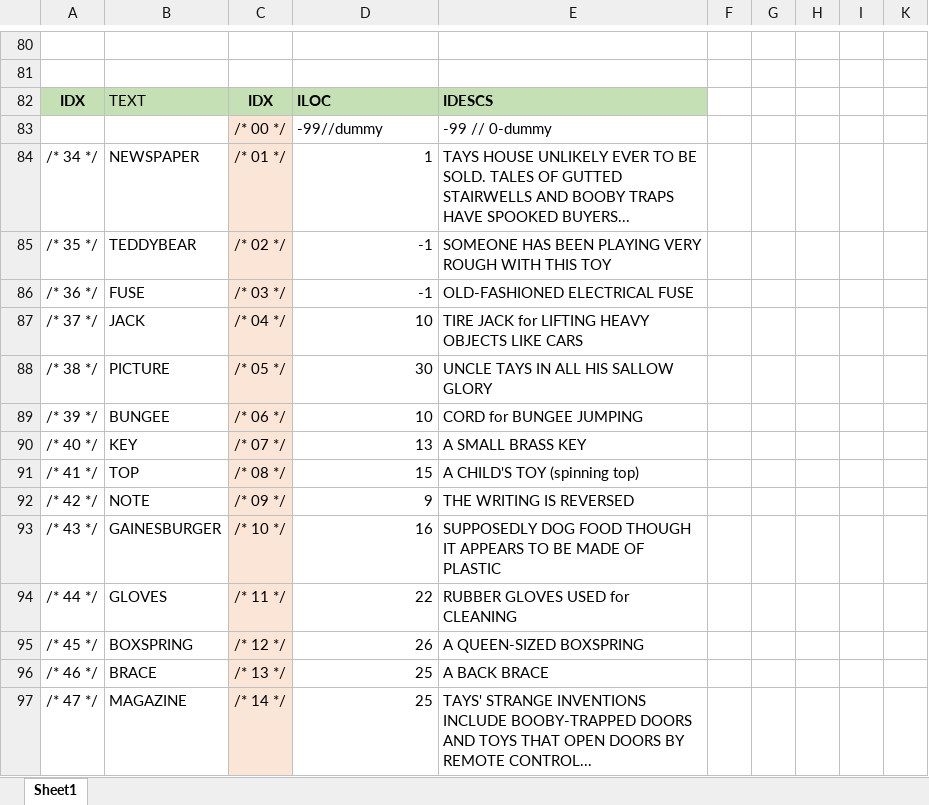
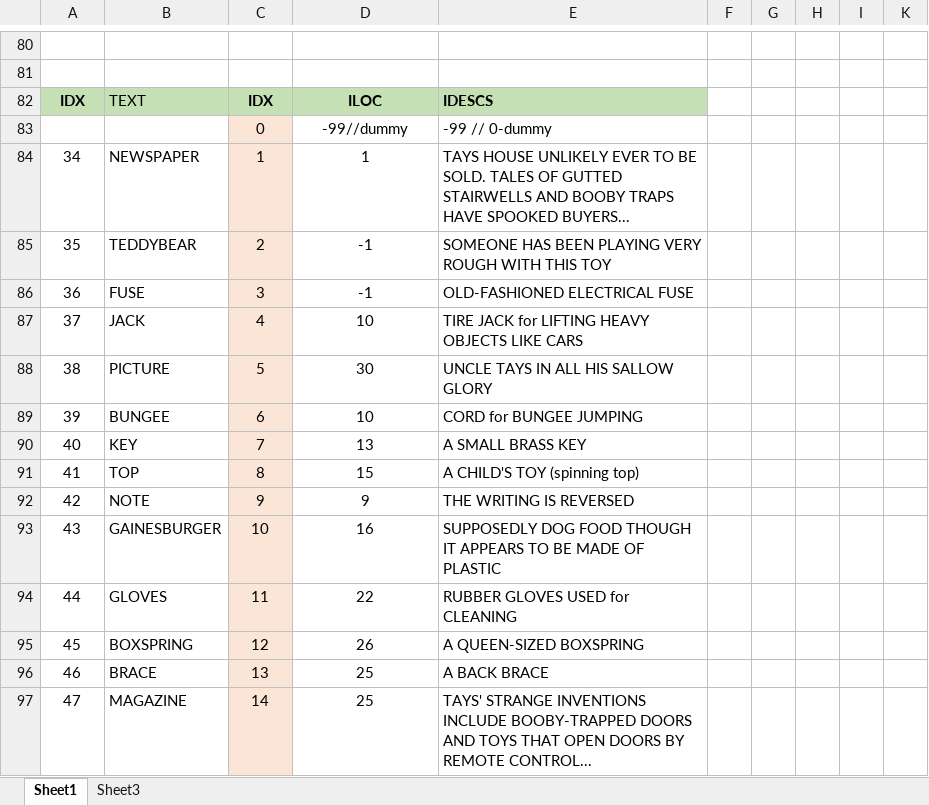
Before and after one commit to jonatasdemello/retro-games, an Excel workbook: Uncle-Tay-House/doc/MAPPING.xlsx, sheet Sheet1, drawn as a sheet; only a part is shown, gaps mark what is left out; values as stored, in another font and other column widths than the file's, no borders; the diff covers the shown part only; the diff names each change by its address in the sheet, - before the commit and + after, or states it on an @@ line.

```diff
--- a/Uncle-Tay-House/doc/MAPPING.xlsx (sheet Sheet1)
+++ b/Uncle-Tay-House/doc/MAPPING.xlsx (sheet Sheet1)
+sheet tab: Sheet3
-D82:D83 alignment: left
+D82:D83 alignment: center
-C83: /* 00 */
+C83: 0
-A84: /* 34 */
+A84: 34
-C84: /* 01 */
+C84: 1
-D84:D97 alignment: right
+D84:D97 alignment: center
-A85: /* 35 */
+A85: 35
-C85: /* 02 */
+C85: 2
-A86: /* 36 */
+A86: 36
-C86: /* 03 */
+C86: 3
-A87: /* 37 */
+A87: 37
-C87: /* 04 */
+C87: 4
-A88: /* 38 */
+A88: 38
-C88: /* 05 */
+C88: 5
-A89: /* 39 */
+A89: 39
-C89: /* 06 */
+C89: 6
-A90: /* 40 */
+A90: 40
-C90: /* 07 */
+C90: 7
-A91: /* 41 */
+A91: 41
-C91: /* 08 */
+C91: 8
-A92: /* 42 */
+A92: 42
-C92: /* 09 */
+C92: 9
-A93: /* 43 */
+A93: 43
-C93: /* 10 */
+C93: 10
-A94: /* 44 */
+A94: 44
-C94: /* 11 */
+C94: 11
-A95: /* 45 */
+A95: 45
-C95: /* 12 */
+C95: 12
-A96: /* 46 */
+A96: 46
-C96: /* 13 */
+C96: 13
-A97: /* 47 */
+A97: 47
-C97: /* 14 */
+C97: 14
```
Also changed, not shown: 32 added rows, 1 removed row, 182 edited cells and cell formats elsewhere in this sheet, hidden cells, 14 other files.
